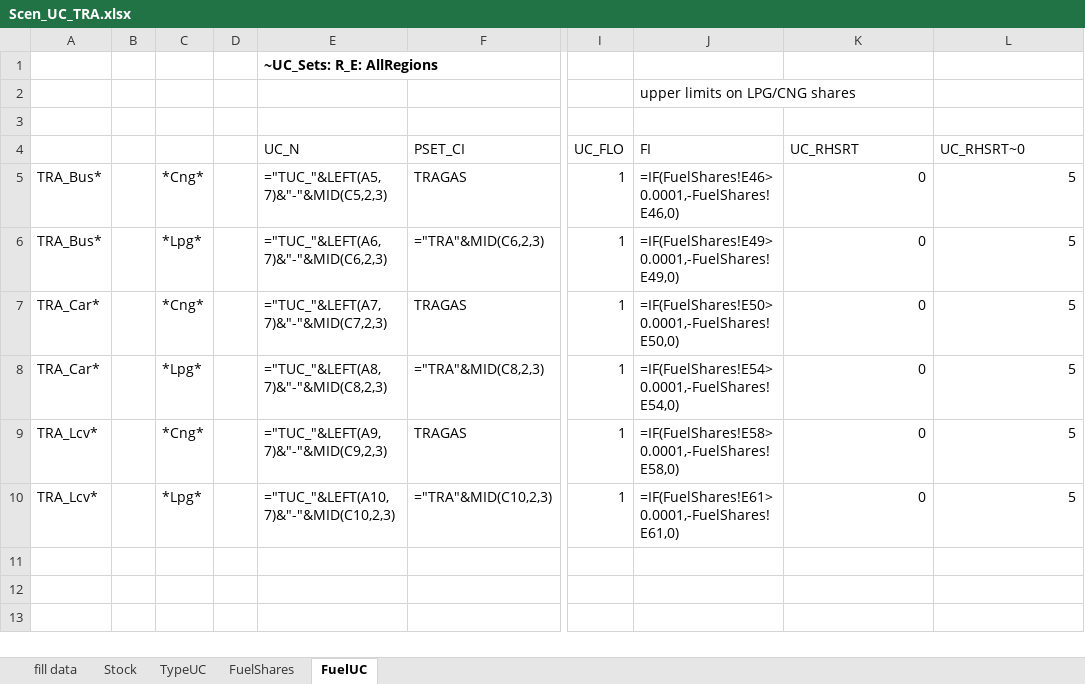
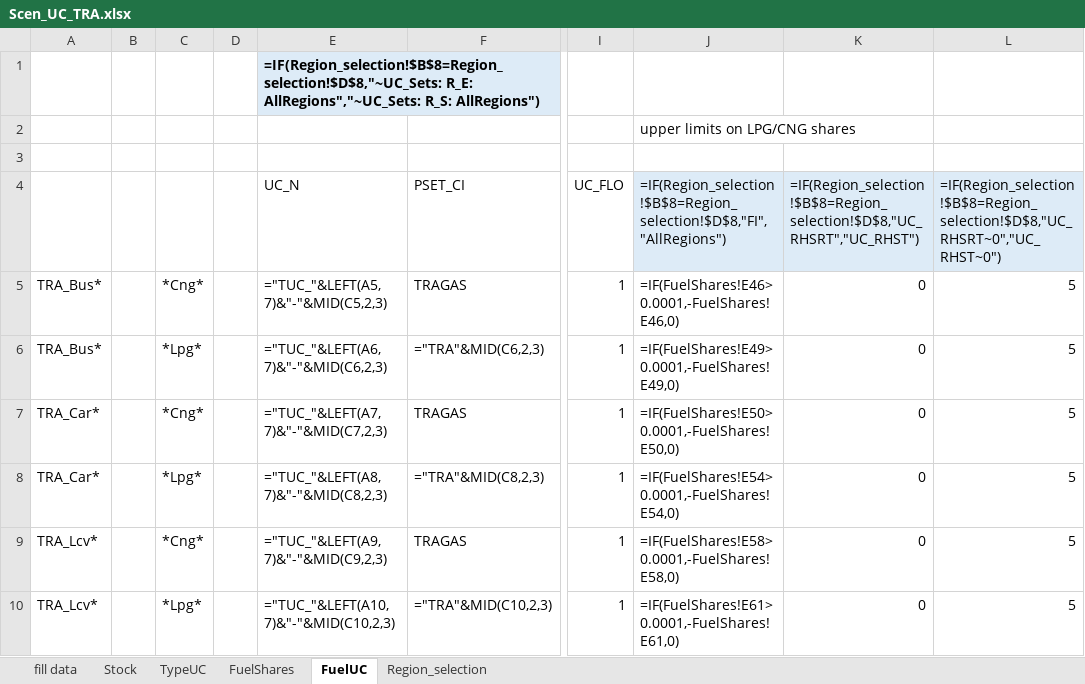
Before and after one commit to Padam-Adhikari/TIMES_FIN_REG, an Excel workbook: Reg-FINTIMES/SuppXLS/Scen_UC_TRA.xlsx, sheet FuelUC, drawn as a sheet; only a part is shown, gaps mark what is left out; values as stored, in another font and other column widths than the file's, no borders; formulas are shown in place of their values; the diff names each change by its address in the sheet, - before the commit and + after, or states it on an @@ line.

```diff
--- a/Reg-FINTIMES/SuppXLS/Scen_UC_TRA.xlsx (sheet FuelUC)
+++ b/Reg-FINTIMES/SuppXLS/Scen_UC_TRA.xlsx (sheet FuelUC)
+sheet tab: Region_selection
-E1 (UC_N): ~UC_Sets: R_E: AllRegions
+E1 (UC_N): =IF(Region_selection!$B$8=Region_selection!$D$8,"~UC_Sets: R_E: AllRegions","~UC_Sets: R_S: AllRegions")
-E1 fill: none
+E1 fill: #DDEBF7
-J4: FI
+J4: =IF(Region_selection!$B$8=Region_selection!$D$8,"FI","AllRegions")
-J4:L4 fill: none
+J4:L4 fill: #DDEBF7
-K4: UC_RHSRT
+K4: =IF(Region_selection!$B$8=Region_selection!$D$8,"UC_RHSRT","UC_RHST")
-L4: UC_RHSRT~0
+L4: =IF(Region_selection!$B$8=Region_selection!$D$8,"UC_RHSRT~0","UC_RHST~0")
```
Also changed, not shown: sheet TypeUC, Reg-FINTIMES/SubRES_TMPL/SUBRES_20_TECHS_TRA_Trans.xlsx, Reg-FINTIMES/SubRES_TMPL/SubRes_15_TECHS_HYDROGEN_Trans.xlsx, 12 other files.
